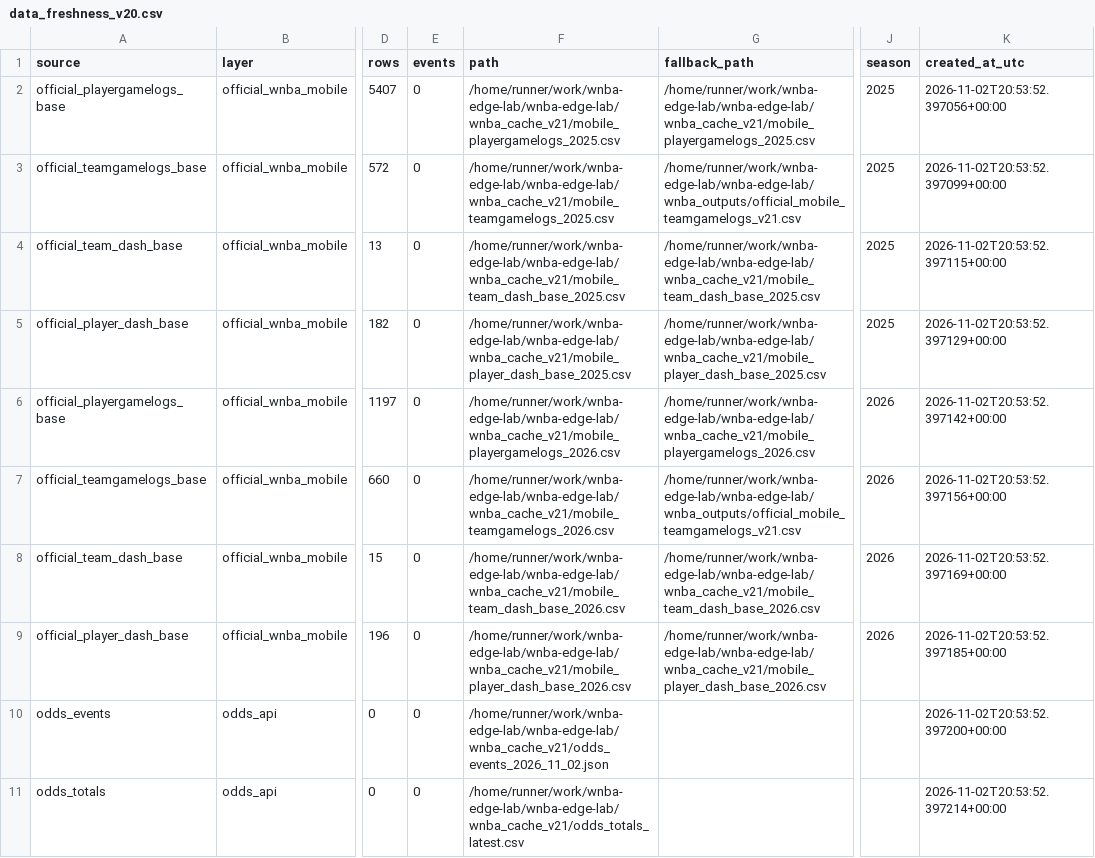
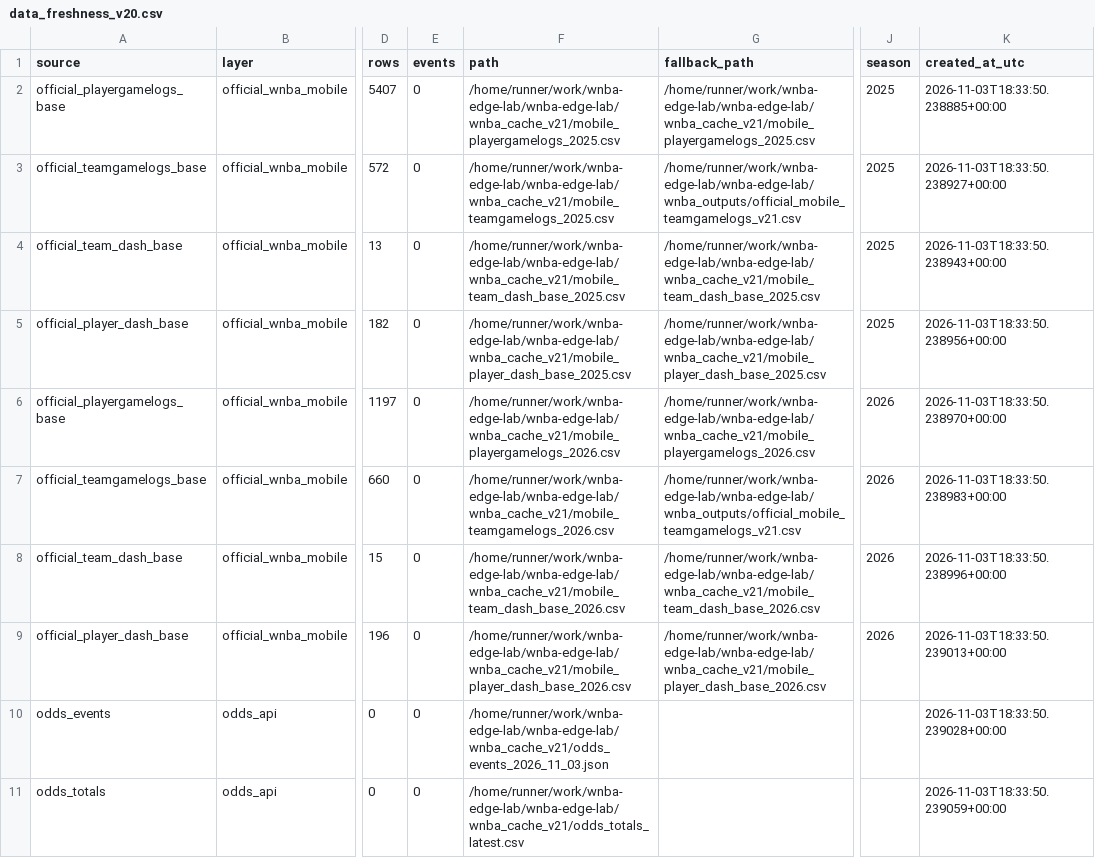
Before and after one commit to damoutinho11-art/wnba-edge-lab, a CSV file: wnba_outputs/data_freshness_v20.csv, drawn as a sheet; only a part is shown, gaps mark what is left out; the diff covers the shown part only; the diff names each change by its address in the sheet, - before the commit and + after, or states it on an @@ line.

```diff
--- a/wnba_outputs/data_freshness_v20.csv
+++ b/wnba_outputs/data_freshness_v20.csv
-K2 (created_at_utc): 2026-11-02T20:53:52.397056+00:00
+K2 (created_at_utc): 2026-11-03T18:33:50.238885+00:00
-K3 (created_at_utc): 2026-11-02T20:53:52.397099+00:00
+K3 (created_at_utc): 2026-11-03T18:33:50.238927+00:00
-K4 (created_at_utc): 2026-11-02T20:53:52.397115+00:00
+K4 (created_at_utc): 2026-11-03T18:33:50.238943+00:00
-K5 (created_at_utc): 2026-11-02T20:53:52.397129+00:00
+K5 (created_at_utc): 2026-11-03T18:33:50.238956+00:00
-K6 (created_at_utc): 2026-11-02T20:53:52.397142+00:00
+K6 (created_at_utc): 2026-11-03T18:33:50.238970+00:00
-K7 (created_at_utc): 2026-11-02T20:53:52.397156+00:00
+K7 (created_at_utc): 2026-11-03T18:33:50.238983+00:00
-K8 (created_at_utc): 2026-11-02T20:53:52.397169+00:00
+K8 (created_at_utc): 2026-11-03T18:33:50.238996+00:00
-K9 (created_at_utc): 2026-11-02T20:53:52.397185+00:00
+K9 (created_at_utc): 2026-11-03T18:33:50.239013+00:00
-F10 (path): /home/runner/work/wnba-edge-lab/wnba-edge-lab/wnba_cache_v21/odds_events_2026_11_02.json
+F10 (path): /home/runner/work/wnba-edge-lab/wnba-edge-lab/wnba_cache_v21/odds_events_2026_11_03.json
-K10 (created_at_utc): 2026-11-02T20:53:52.397200+00:00
+K10 (created_at_utc): 2026-11-03T18:33:50.239028+00:00
-K11 (created_at_utc): 2026-11-02T20:53:52.397214+00:00
+K11 (created_at_utc): 2026-11-03T18:33:50.239059+00:00
```
Also changed, not shown: 9 edited cells elsewhere in this file, wnba_outputs/data_freshness_v21.csv, wnba_outputs/feature_diagnostics_v21.csv, 37 other files.
